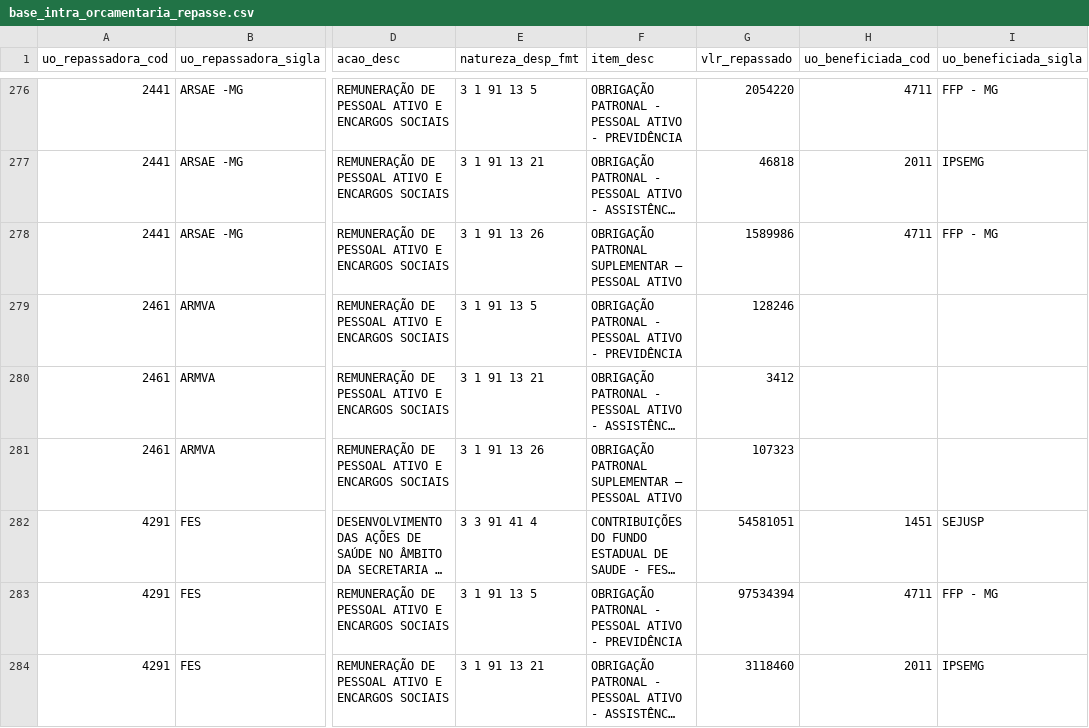
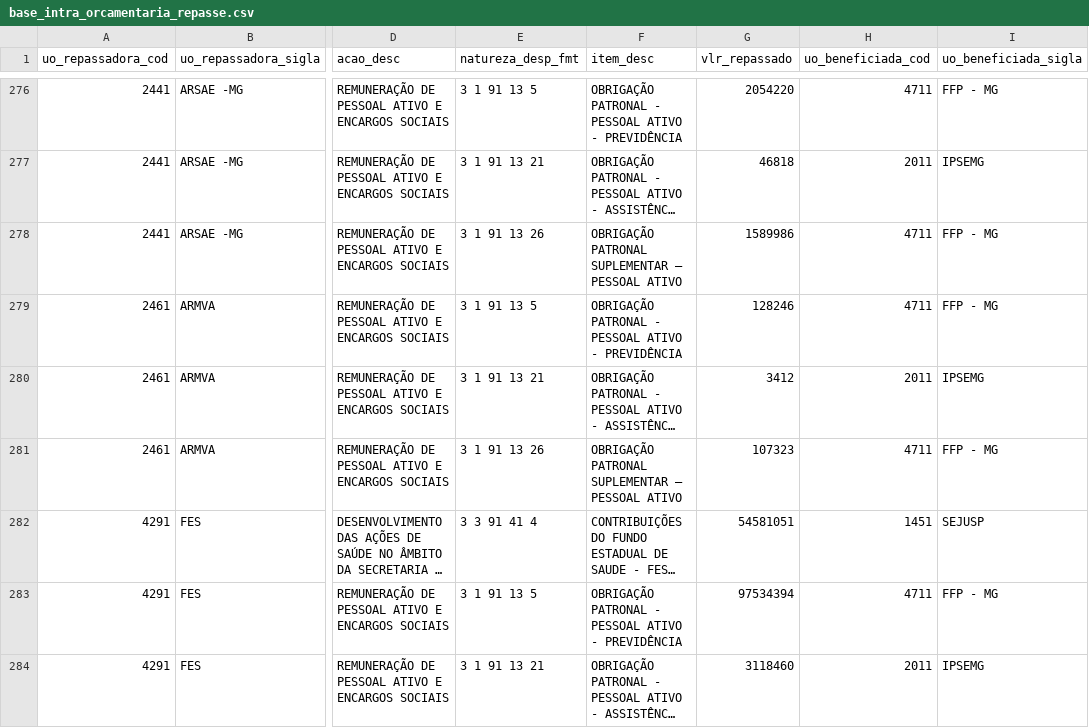
Before and after one commit to splor-mg/dados-sisor-2026, a CSV file: data/base_intra_orcamentaria_repasse.csv, drawn as a sheet; only a part is shown, gaps mark what is left out; long unchanged cells end in …; the diff names each change by its address in the sheet, - before the commit and + after, or states it on an @@ line.

```diff
--- a/data/base_intra_orcamentaria_repasse.csv
+++ b/data/base_intra_orcamentaria_repasse.csv
-H279 (uo_beneficiada_cod): (empty)
+H279 (uo_beneficiada_cod): 4711
-I279 (uo_beneficiada_sigla): (empty)
+I279 (uo_beneficiada_sigla): FFP - MG
-H280 (uo_beneficiada_cod): (empty)
+H280 (uo_beneficiada_cod): 2011
-I280 (uo_beneficiada_sigla): (empty)
+I280 (uo_beneficiada_sigla): IPSEMG
-H281 (uo_beneficiada_cod): (empty)
+H281 (uo_beneficiada_cod): 4711
-I281 (uo_beneficiada_sigla): (empty)
+I281 (uo_beneficiada_sigla): FFP - MG
```
Also changed, not shown: data/base_intra_orcamentaria_detalhamento.csv, data/base_limite_cota.csv, 16 other files.
